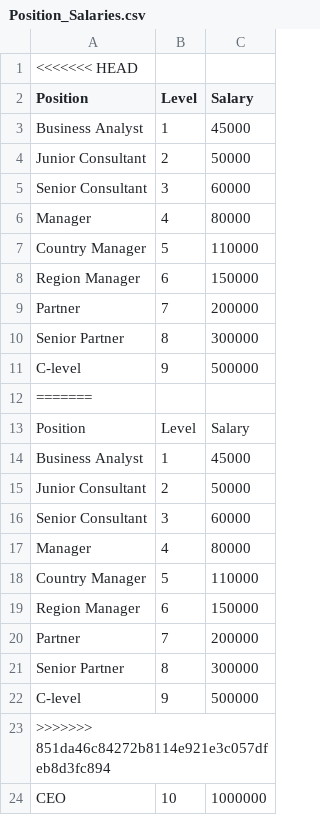
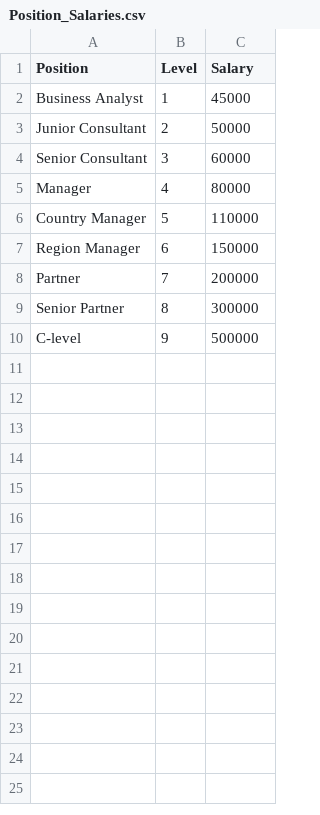
Before and after one commit to Amaan9136/machine_learning, a CSV file: datasets/Position_Salaries.csv, drawn as a sheet.

Commit message:
chore: pos dataset update

```diff
--- a/datasets/Position_Salaries.csv
+++ b/datasets/Position_Salaries.csv
@@ -1,2 +1 @@
-<<<<<<< HEAD
 Position,Level,Salary
@@ -11,14 +10 @@ Senior Partner,8,300000
 C-level,9,500000
-=======
-Position,Level,Salary
-Business Analyst,1,45000
-Junior Consultant,2,50000
-Senior Consultant,3,60000
-Manager,4,80000
-Country Manager,5,110000
-Region Manager,6,150000
-Partner,7,200000
-Senior Partner,8,300000
-C-level,9,500000
->>>>>>> 851da46c84272b8114e921e3c057dfeb8d3fc894
-CEO,10,1000000
```
